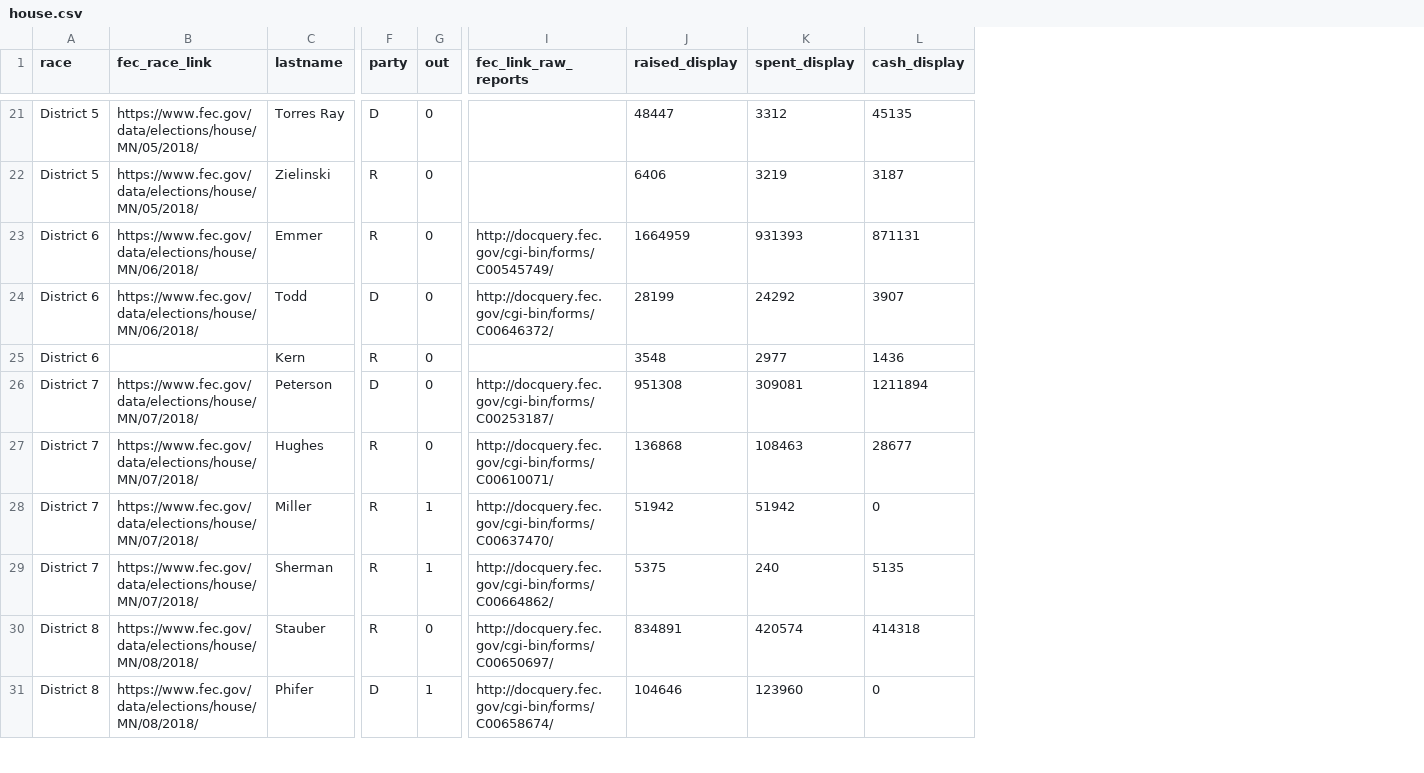
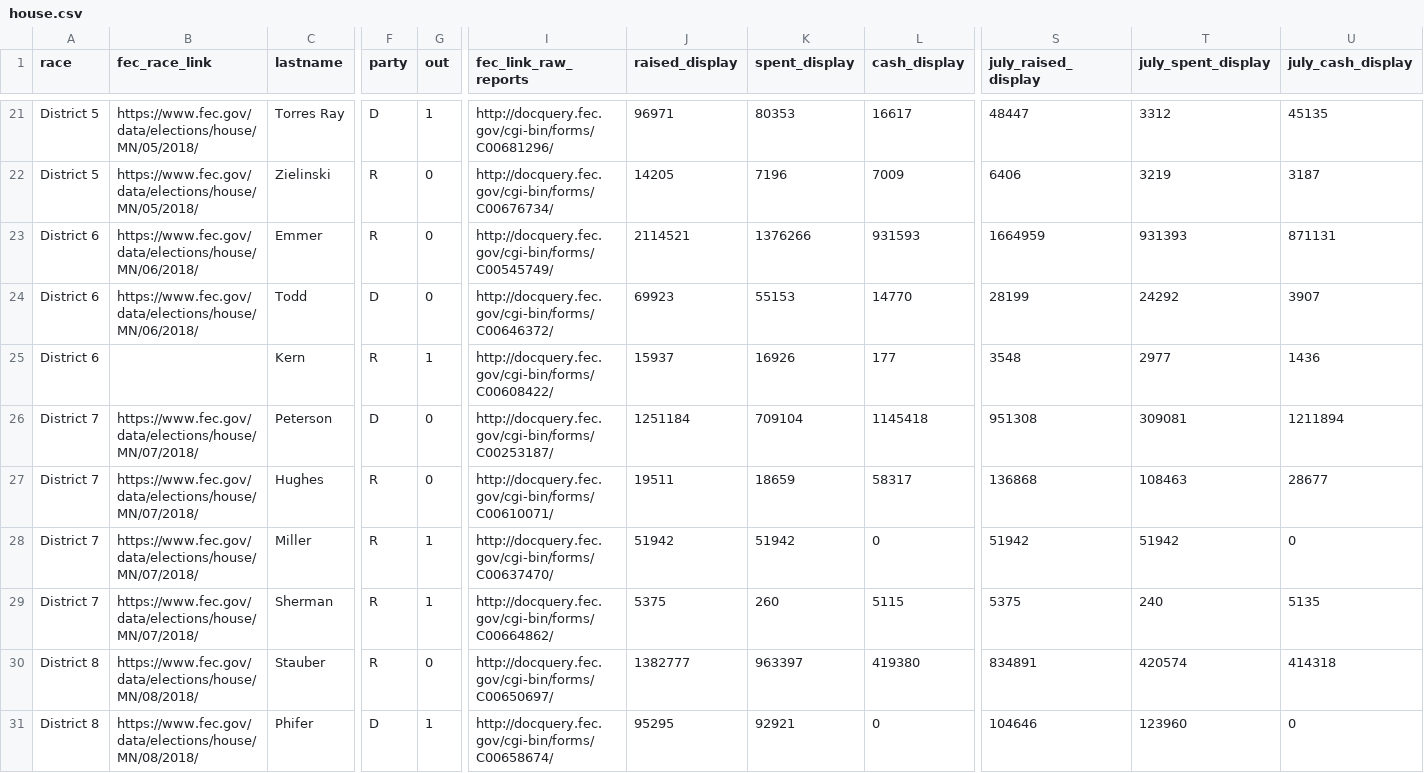
Before and after one commit to striblab/campfi-2018, a CSV file: sources/house.csv, drawn as a sheet; only a part is shown, gaps mark what is left out; the diff covers the shown part only; the diff names each change by its address in the sheet, - before the commit and + after, or states it on an @@ line.

```diff
--- a/sources/house.csv
+++ b/sources/house.csv
+column S (july_raised_display), rows 21-31: 48447 | 6406 | 1664959 | 28199 | 3548 | 951308 | 136868 | 51942 | 5375 | 834891 | 104646
+column T (july_spent_display), rows 21-31: 3312 | 3219 | 931393 | 24292 | 2977 | 309081 | 108463 | 51942 | 240 | 420574 | 123960
+column U (july_cash_display), rows 21-31: 45135 | 3187 | 871131 | 3907 | 1436 | 1211894 | 28677 | 0 | 5135 | 414318 | 0
-G21 (out): 0
+G21 (out): 1
-I21 (fec_link_raw_reports): (empty)
+I21 (fec_link_raw_reports): http://docquery.fec.gov/cgi-bin/forms/C00681296/
-J21 (raised_display): 48447
+J21 (raised_display): 96971
-K21 (spent_display): 3312
+K21 (spent_display): 80353
-L21 (cash_display): 45135
+L21 (cash_display): 16617
-I22 (fec_link_raw_reports): (empty)
+I22 (fec_link_raw_reports): http://docquery.fec.gov/cgi-bin/forms/C00676734/
-J22 (raised_display): 6406
+J22 (raised_display): 14205
-K22 (spent_display): 3219
+K22 (spent_display): 7196
-L22 (cash_display): 3187
+L22 (cash_display): 7009
-J23 (raised_display): 1664959
+J23 (raised_display): 2114521
-K23 (spent_display): 931393
+K23 (spent_display): 1376266
-L23 (cash_display): 871131
+L23 (cash_display): 931593
-J24 (raised_display): 28199
+J24 (raised_display): 69923
-K24 (spent_display): 24292
+K24 (spent_display): 55153
-L24 (cash_display): 3907
+L24 (cash_display): 14770
-G25 (out): 0
+G25 (out): 1
-I25 (fec_link_raw_reports): (empty)
+I25 (fec_link_raw_reports): http://docquery.fec.gov/cgi-bin/forms/C00608422/
-J25 (raised_display): 3548
+J25 (raised_display): 15937
-K25 (spent_display): 2977
+K25 (spent_display): 16926
-L25 (cash_display): 1436
+L25 (cash_display): 177
-J26 (raised_display): 951308
+J26 (raised_display): 1251184
-K26 (spent_display): 309081
+K26 (spent_display): 709104
-L26 (cash_display): 1211894
+L26 (cash_display): 1145418
-J27 (raised_display): 136868
+J27 (raised_display): 19511
-K27 (spent_display): 108463
+K27 (spent_display): 18659
-L27 (cash_display): 28677
+L27 (cash_display): 58317
-K29 (spent_display): 240
+K29 (spent_display): 260
-L29 (cash_display): 5135
+L29 (cash_display): 5115
-J30 (raised_display): 834891
+J30 (raised_display): 1382777
-K30 (spent_display): 420574
+K30 (spent_display): 963397
-L30 (cash_display): 414318
+L30 (cash_display): 419380
-J31 (raised_display): 104646
+J31 (raised_display): 95295
-K31 (spent_display): 123960
+K31 (spent_display): 92921
```
Also changed, not shown: 78 edited cells elsewhere in this file, sources/senate.csv, 6 other files.
